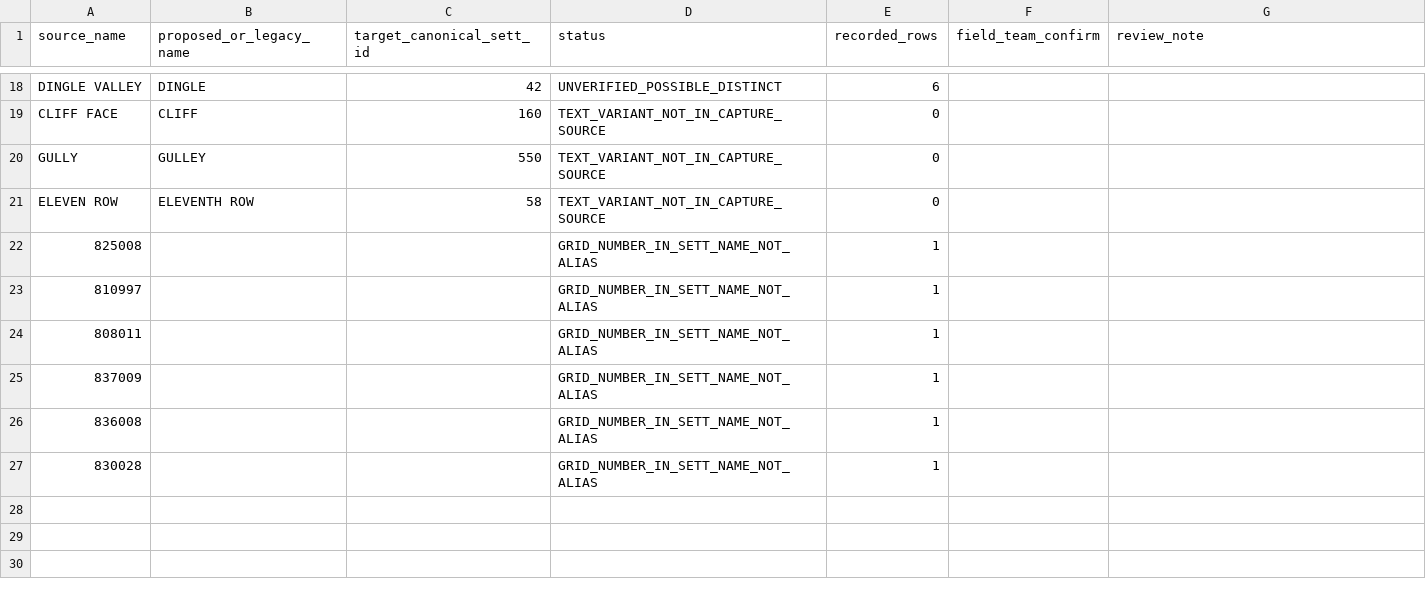
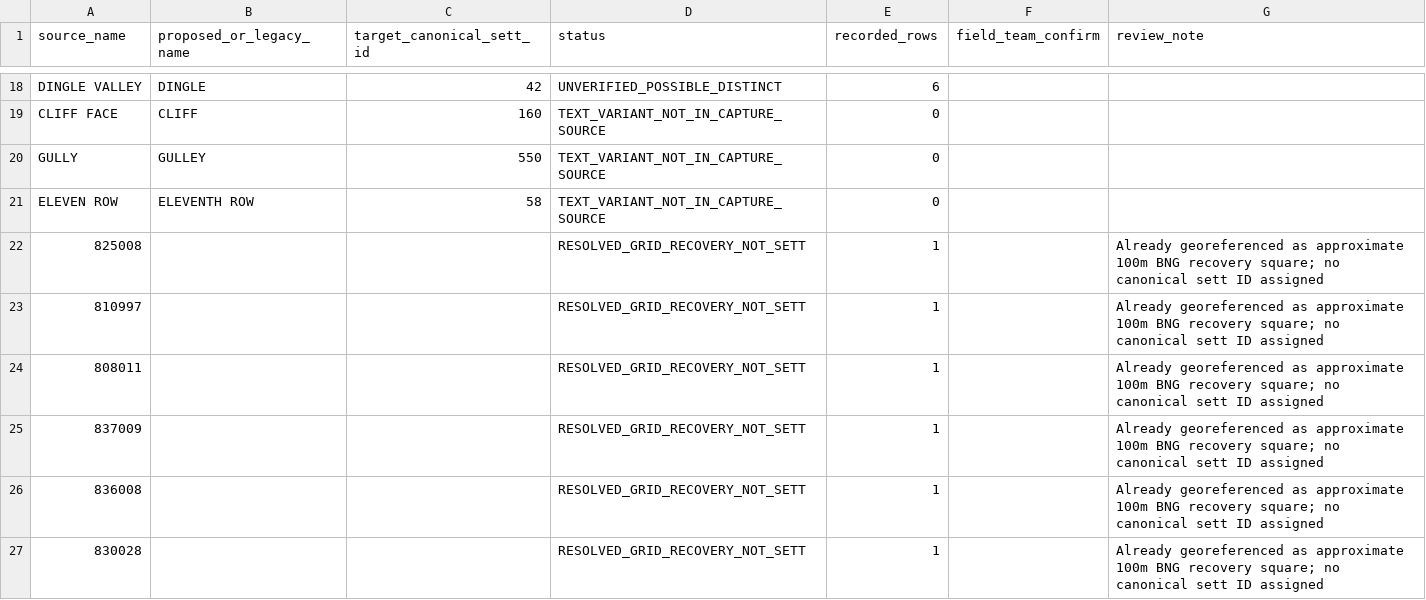
Before and after one commit to davehudson67/Badgers_SpatialPostDoc, a CSV file: outputs/spatial_location_audit/WECS_sett_alias_rule_register_approved_vs_unverified.csv, drawn as a sheet; only a part is shown, gaps mark what is left out.

Commit message:
Mark all six numeric SETT-field strings resolved as grid-referenced PM sites, not aliases

```diff
--- a/outputs/spatial_location_audit/WECS_sett_alias_rule_register_approved_vs_unverified.csv
+++ b/outputs/spatial_location_audit/WECS_sett_alias_rule_register_approved_vs_unverified.csv
@@ -21,7 +21,7 @@ GULLY,GULLEY,550,TEXT_VARIANT_NOT_IN_CAPTURE_SOURCE,0,,
 ELEVEN ROW,ELEVENTH ROW,58,TEXT_VARIANT_NOT_IN_CAPTURE_SOURCE,0,,
-825008,,,"GRID_NUMBER_IN_SETT_NAME_NOT_ALIAS",1,,
-810997,,,"GRID_NUMBER_IN_SETT_NAME_NOT_ALIAS",1,,
-808011,,,"GRID_NUMBER_IN_SETT_NAME_NOT_ALIAS",1,,
-837009,,,"GRID_NUMBER_IN_SETT_NAME_NOT_ALIAS",1,,
-836008,,,"GRID_NUMBER_IN_SETT_NAME_NOT_ALIAS",1,,
-830028,,,"GRID_NUMBER_IN_SETT_NAME_NOT_ALIAS",1,,
+825008,,,"RESOLVED_GRID_RECOVERY_NOT_SETT",1,,"Already georeferenced as approximate 100m BNG recovery square; no canonical sett ID assigned"
+810997,,,"RESOLVED_GRID_RECOVERY_NOT_SETT",1,,"Already georeferenced as approximate 100m BNG recovery square; no canonical sett ID assigned"
+808011,,,"RESOLVED_GRID_RECOVERY_NOT_SETT",1,,"Already georeferenced as approximate 100m BNG recovery square; no canonical sett ID assigned"
+837009,,,"RESOLVED_GRID_RECOVERY_NOT_SETT",1,,"Already georeferenced as approximate 100m BNG recovery square; no canonical sett ID assigned"
+836008,,,"RESOLVED_GRID_RECOVERY_NOT_SETT",1,,"Already georeferenced as approximate 100m BNG recovery square; no canonical sett ID assigned"
+830028,,,"RESOLVED_GRID_RECOVERY_NOT_SETT",1,,"Already georeferenced as approximate 100m BNG recovery square; no canonical sett ID assigned"
```
